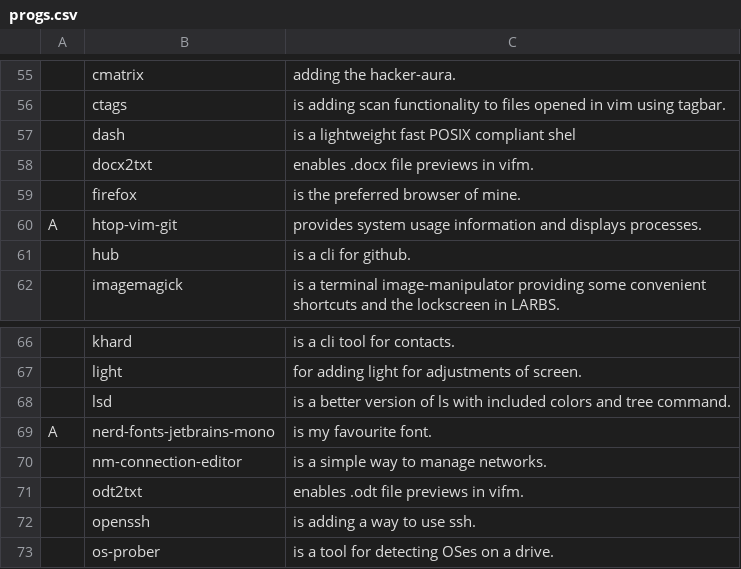
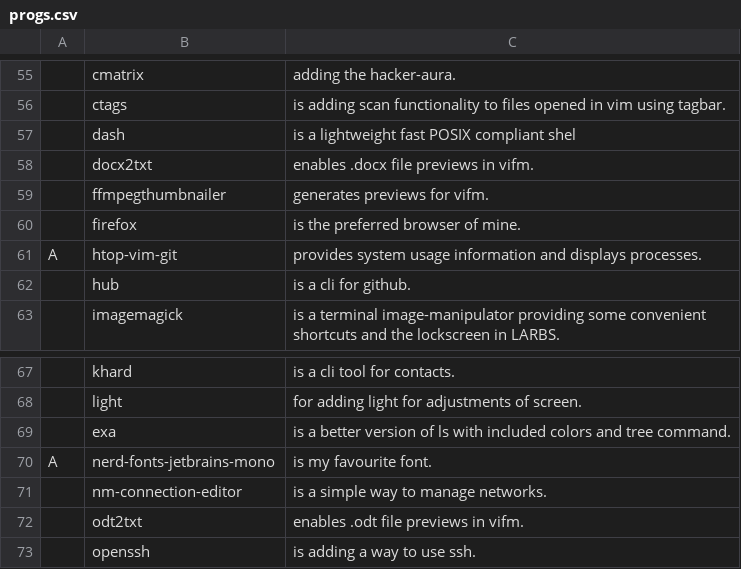
Before and after one commit to tiyn/larbs, a CSV file: resources/progs.csv, drawn as a sheet; only a part is shown, gaps mark what is left out; the shorter side is filled out with more unchanged rows; addresses are those after the commit; the diff names each change by its address in the sheet, - before the commit and + after, or states it on an @@ line.

Commit message:
progs: exa for ls

```diff
--- a/resources/progs.csv
+++ b/resources/progs.csv
+row 59:  | ffmpegthumbnailer | generates previews for vifm.
-B69: lsd
+B69: exa
```
